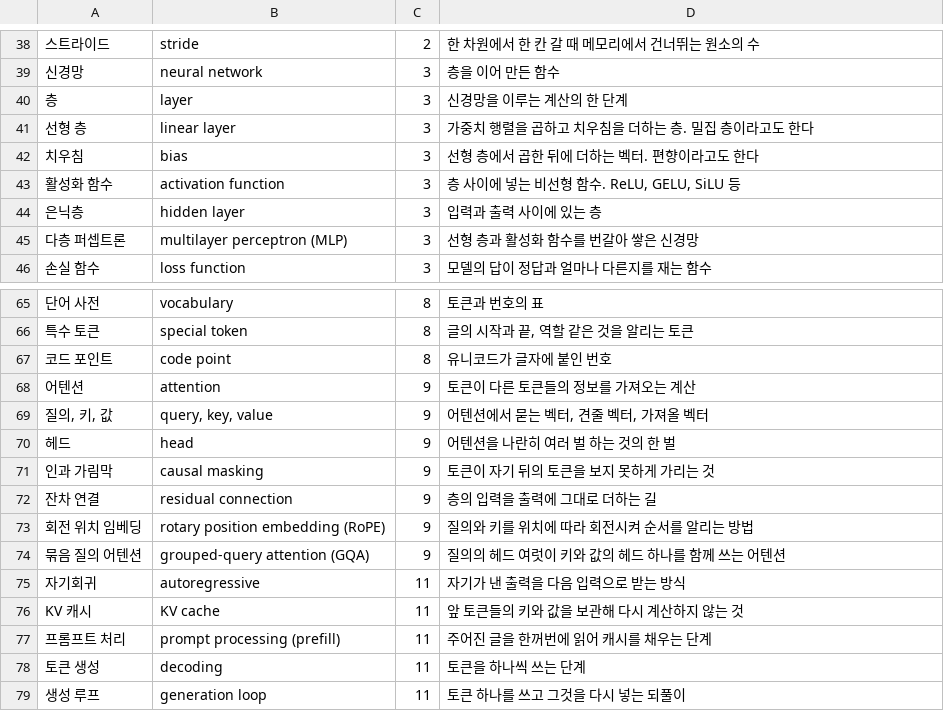
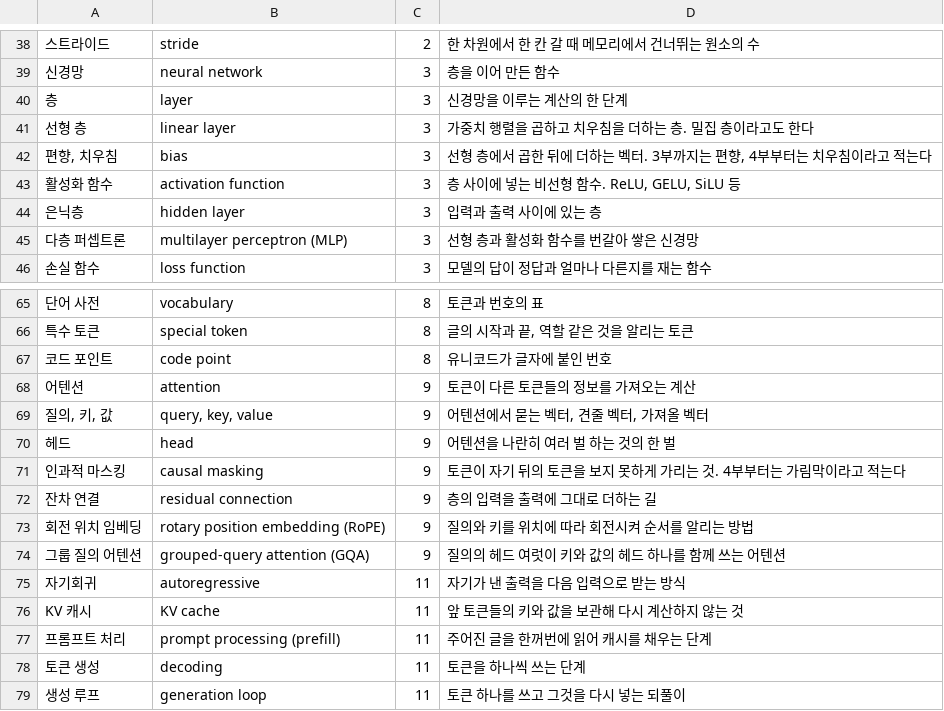
Before and after one commit to chosungmann/building-an-inference-engine-from-scratch, a TSV file: reference/glossary.tsv, drawn as a sheet; only a part is shown, gaps mark what is left out.

```diff
--- a/reference/glossary.tsv
+++ b/reference/glossary.tsv
@@ -41,3 +41,3 @@
 선형 층	linear layer	3	가중치 행렬을 곱하고 치우침을 더하는 층. 밀집 층이라고도 한다
-치우침	bias	3	선형 층에서 곱한 뒤에 더하는 벡터. 편향이라고도 한다
+편향, 치우침	bias	3	선형 층에서 곱한 뒤에 더하는 벡터. 3부까지는 편향, 4부부터는 치우침이라고 적는다
 활성화 함수	activation function	3	층 사이에 넣는 비선형 함수. ReLU, GELU, SiLU 등
@@ -70,6 +70,6 @@
 헤드	head	9	어텐션을 나란히 여러 벌 하는 것의 한 벌
-인과 가림막	causal masking	9	토큰이 자기 뒤의 토큰을 보지 못하게 가리는 것
+인과적 마스킹	causal masking	9	토큰이 자기 뒤의 토큰을 보지 못하게 가리는 것. 4부부터는 가림막이라고 적는다
 잔차 연결	residual connection	9	층의 입력을 출력에 그대로 더하는 길
 회전 위치 임베딩	rotary position embedding (RoPE)	9	질의와 키를 위치에 따라 회전시켜 순서를 알리는 방법
-묶음 질의 어텐션	grouped-query attention (GQA)	9	질의의 헤드 여럿이 키와 값의 헤드 하나를 함께 쓰는 어텐션
+그룹 질의 어텐션	grouped-query attention (GQA)	9	질의의 헤드 여럿이 키와 값의 헤드 하나를 함께 쓰는 어텐션
 자기회귀	autoregressive	11	자기가 낸 출력을 다음 입력으로 받는 방식
```
Also changed, not shown: 17 other files.
